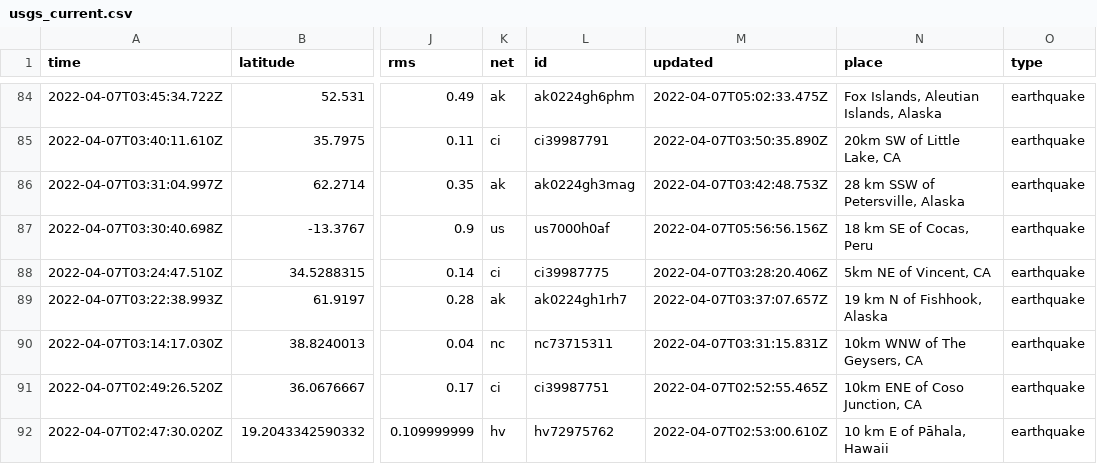
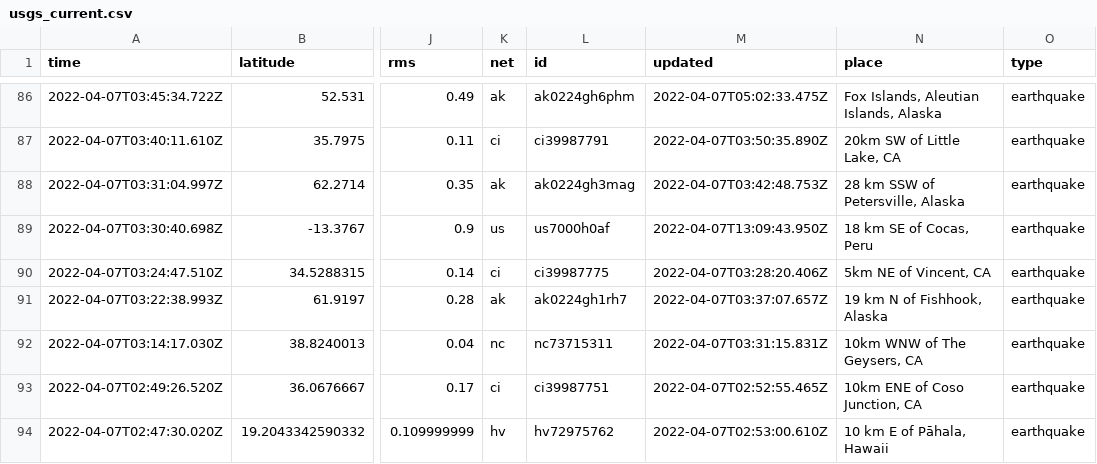
Before and after one commit to profrobwells/nicar22-github-actions, a CSV file: usgs_current.csv, drawn as a sheet; only a part is shown, gaps mark what is left out; addresses are those after the commit; the diff covers the shown part only; the diff names each change by its address in the sheet, - before the commit and + after, or states it on an @@ line.

```diff
--- a/usgs_current.csv
+++ b/usgs_current.csv
-M89 (updated): 2022-04-07T05:56:56.156Z
+M89 (updated): 2022-04-07T13:09:43.950Z
```
Also changed, not shown: 2 added rows, 7 removed rows and 3 edited cells elsewhere in this file, 1 other file.
